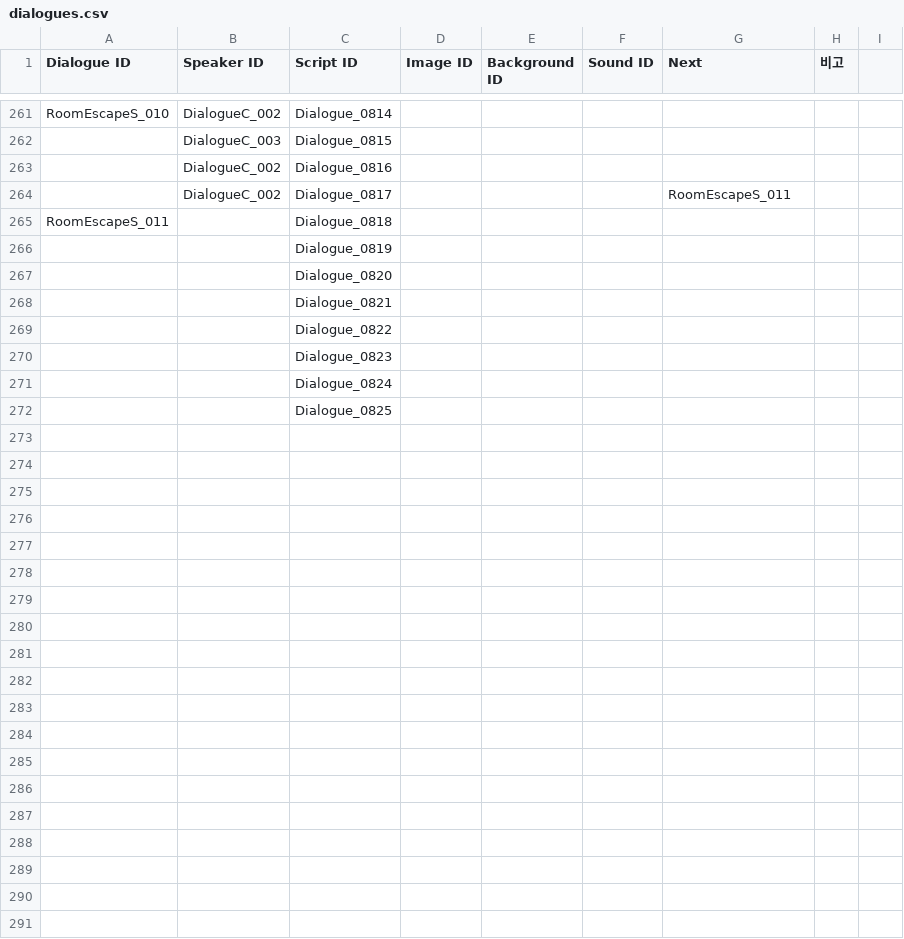
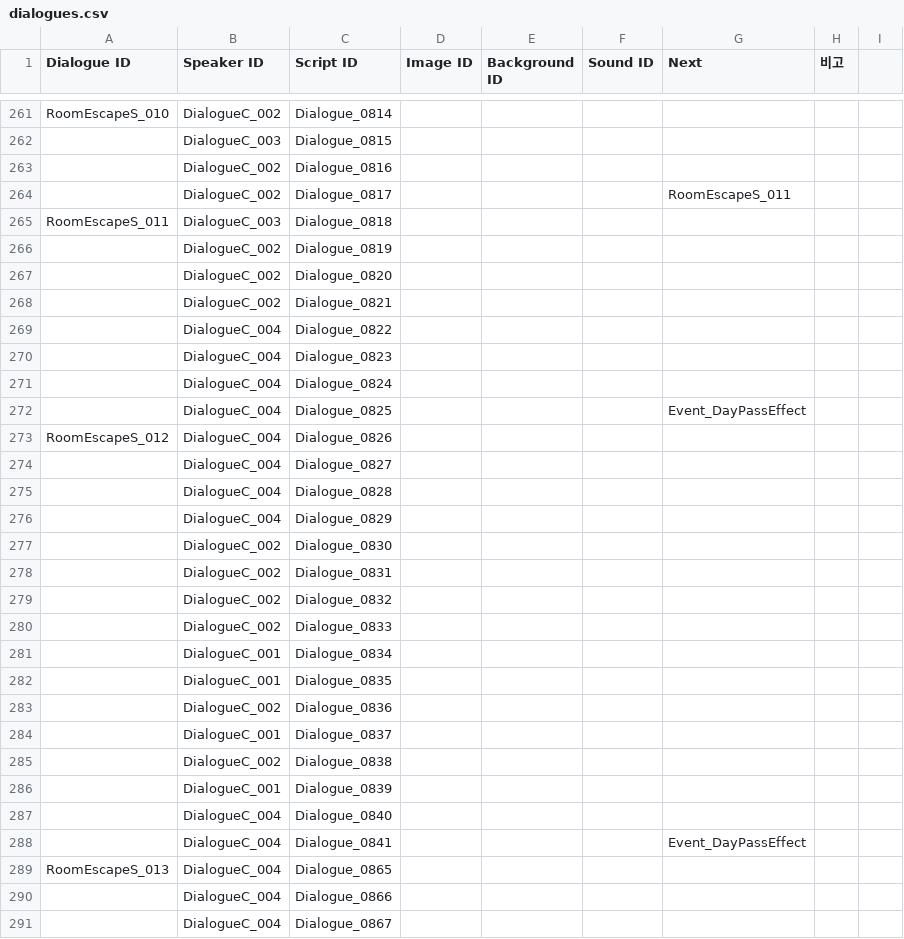
Before and after one commit to ollan365/Fate, a CSV file: Assets/Resources/Datas/dialogues.csv, drawn as a sheet; only a part is shown, gaps mark what is left out; the shorter side is filled out with more unchanged rows; the diff covers the shown part only.

```diff
--- a/Assets/Resources/Datas/dialogues.csv
+++ b/Assets/Resources/Datas/dialogues.csv
@@ -264,27 +264,28 @@ RoomEscapeS_010,DialogueC_002,Dialogue_0814,,,,,,
 ,DialogueC_002,Dialogue_0817,,,,RoomEscapeS_011,,
-RoomEscapeS_011,,Dialogue_0818,,,,,,
-,,Dialogue_0819,,,,,,
-,,Dialogue_0820,,,,,,
-,,Dialogue_0821,,,,,,
-,,Dialogue_0822,,,,,,
-,,Dialogue_0823,,,,,,
-,,Dialogue_0824,,,,,,
-,,Dialogue_0825,,,,,,
-,,,,,,,,
-,,,,,,,,
-,,,,,,,,
-,,,,,,,,
-,,,,,,,,
-,,,,,,,,
-,,,,,,,,
-,,,,,,,,
-,,,,,,,,
-,,,,,,,,
-,,,,,,,,
-,,,,,,,,
-,,,,,,,,
-,,,,,,,,
-,,,,,,,,
-,,,,,,,,
-,,,,,,,,
-,,,,,,,,
+RoomEscapeS_011,DialogueC_003,Dialogue_0818,,,,,,
+,DialogueC_002,Dialogue_0819,,,,,,
+,DialogueC_002,Dialogue_0820,,,,,,
+,DialogueC_002,Dialogue_0821,,,,,,
+,DialogueC_004,Dialogue_0822,,,,,,
+,DialogueC_004,Dialogue_0823,,,,,,
+,DialogueC_004,Dialogue_0824,,,,,,
+,DialogueC_004,Dialogue_0825,,,,Event_DayPassEffect,,
+RoomEscapeS_012,DialogueC_004,Dialogue_0826,,,,,,
+,DialogueC_004,Dialogue_0827,,,,,,
+,DialogueC_004,Dialogue_0828,,,,,,
+,DialogueC_004,Dialogue_0829,,,,,,
+,DialogueC_002,Dialogue_0830,,,,,,
+,DialogueC_002,Dialogue_0831,,,,,,
+,DialogueC_002,Dialogue_0832,,,,,,
+,DialogueC_002,Dialogue_0833,,,,,,
+,DialogueC_001,Dialogue_0834,,,,,,
+,DialogueC_001,Dialogue_0835,,,,,,
+,DialogueC_002,Dialogue_0836,,,,,,
+,DialogueC_001,Dialogue_0837,,,,,,
+,DialogueC_002,Dialogue_0838,,,,,,
+,DialogueC_001,Dialogue_0839,,,,,,
+,DialogueC_004,Dialogue_0840,,,,,,
+,DialogueC_004,Dialogue_0841,,,,Event_DayPassEffect,,
+RoomEscapeS_013,DialogueC_004,Dialogue_0865,,,,,,
+,DialogueC_004,Dialogue_0866,,,,,,
+,DialogueC_004,Dialogue_0867,,,,,,
```
Also changed, not shown: 40 added rows and 4 edited cells elsewhere in this file, Assets/Resources/Datas/events.csv, Assets/Resources/Datas/results.csv, 5 other files.
